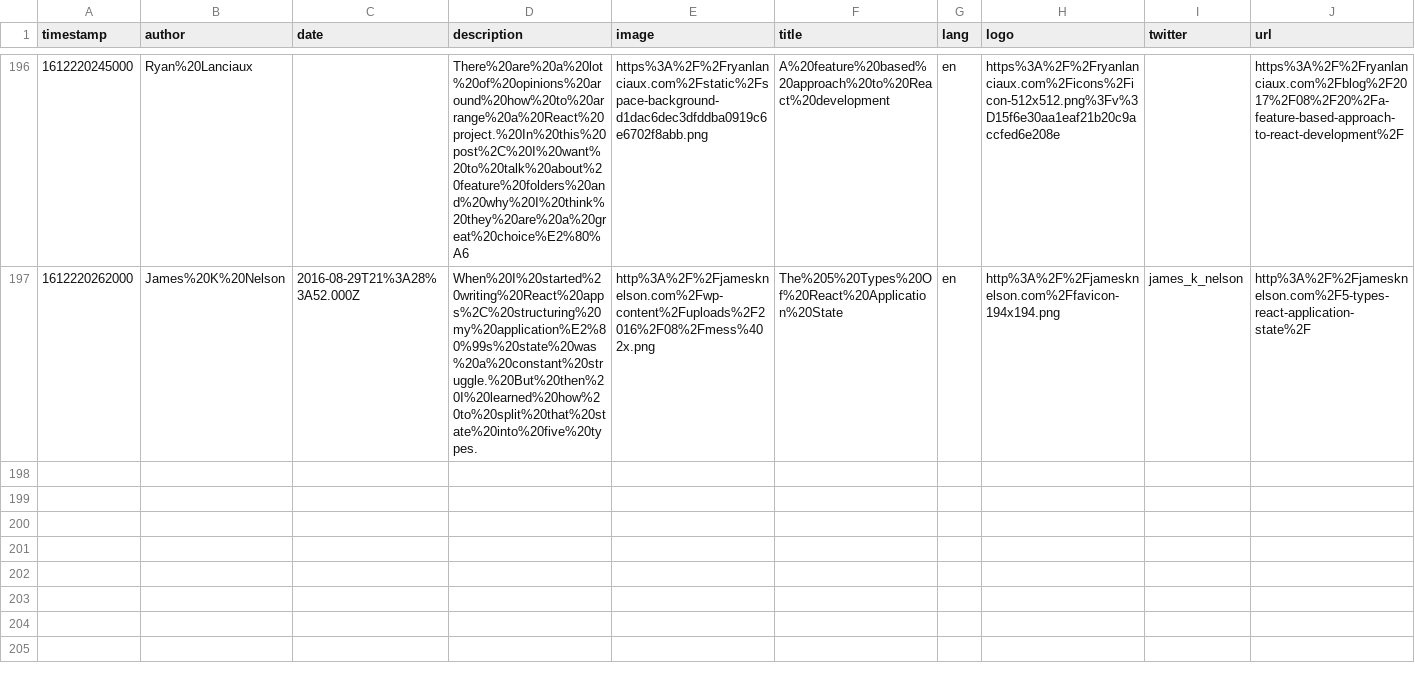
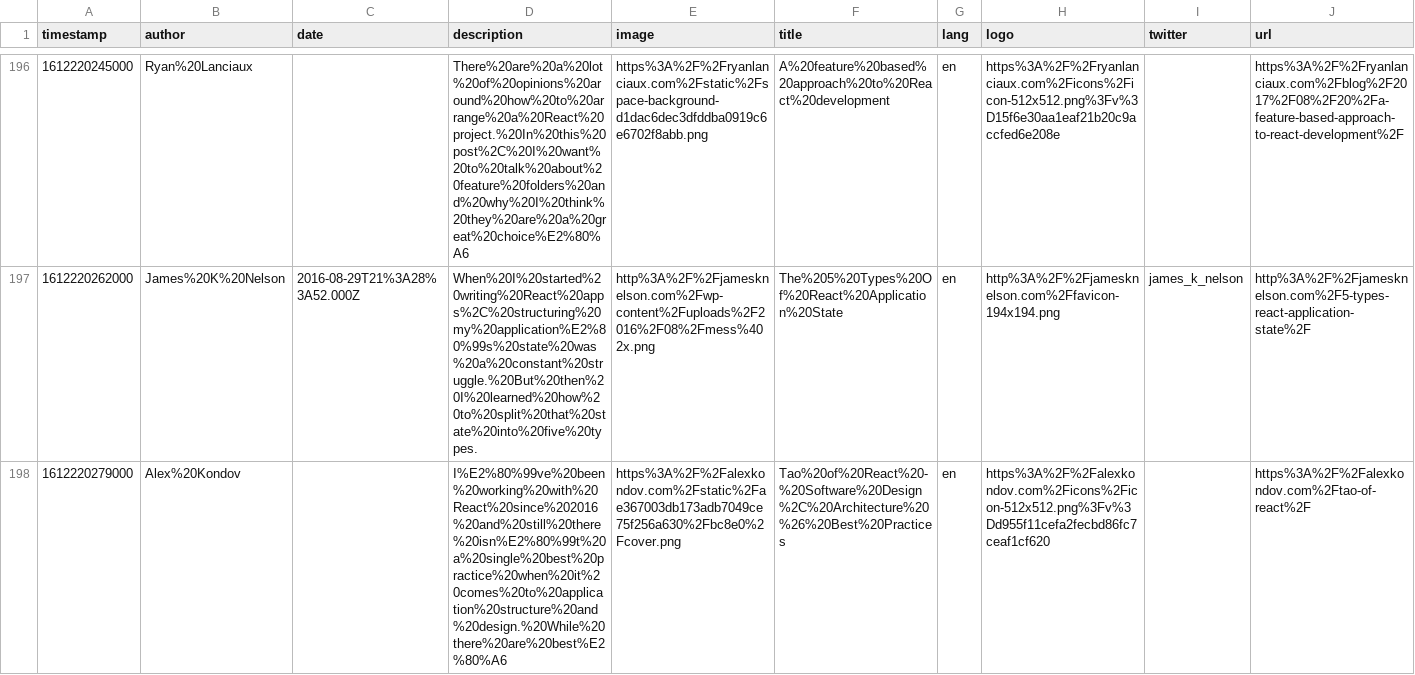
Before and after one commit to eckertalex/database, a CSV file: reading.csv, drawn as a sheet; only a part is shown, gaps mark what is left out; the diff names each change by its address in the sheet, - before the commit and + after, or states it on an @@ line.

Commit message:
gitrows: Add https://alexkondov.com/tao-of-react/

```diff
--- a/reading.csv
+++ b/reading.csv
+row 198: 1612220279000 | Alex%20Kondov |  | I%E2%80%99ve%20been%20working%20with%20React%20since%202016%20and%20still%20there%20isn%E2%80%99t%20a%20single%20best%20practice%20when%20it%20comes%20to%20application%20structure%20and%20design.%20While%20there%20are%20best%E2%80%A6 | https%3A%2F%2Falexkondov.com%2Fstatic%2Fae367003db173adb7049ce75f256a630%2Fbc8e0%2Fcover.png | Tao%20of%20React%20-%20Software%20Design%2C%20Architecture%20%26%20Best%20Practices | en | https%3A%2F%2Falexkondov.com%2Ficons%2Ficon-512x512.png%3Fv%3Dd955f11cefa2fecbd86fc7ceaf1cf620 |  | https%3A%2F%2Falexkondov.com%2Ftao-of-react%2F
```
